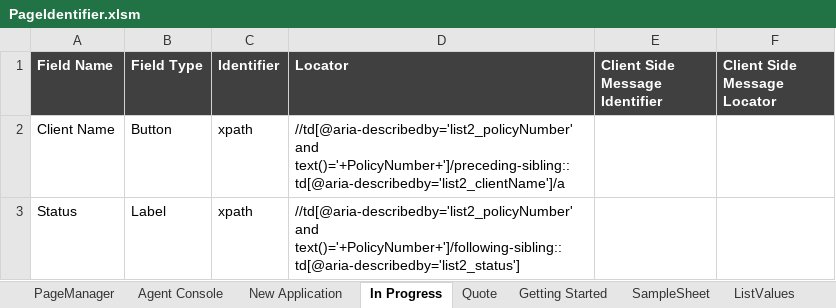
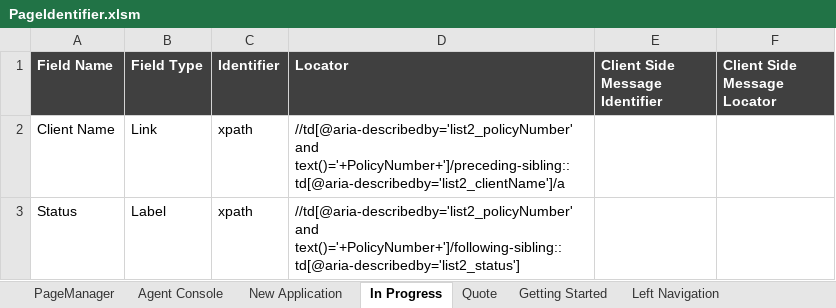
Before and after one commit to SoumendraPradaSahoo/eAppAutomation, an Excel workbook: Object/PageIdentifier.xlsm, sheet In Progress, drawn as a sheet; values as stored, in another font and other column widths than the file's, no borders; the diff names each change by its address in the sheet, - before the commit and + after, or states it on an @@ line.

```diff
--- a/Object/PageIdentifier.xlsm (sheet In Progress)
+++ b/Object/PageIdentifier.xlsm (sheet In Progress)
+sheet tab: Left Navigation
-B2 (Field Type): Button
+B2 (Field Type): Link
```
Also changed, not shown: sheet ListValues, sheet New Application, charts or pictures, Test Case/eApp Test Data.xlsx, 17 other files.
